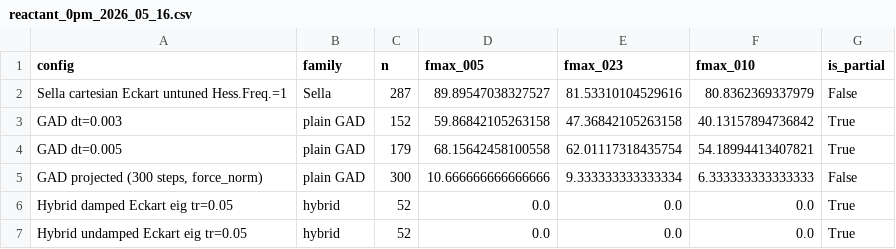
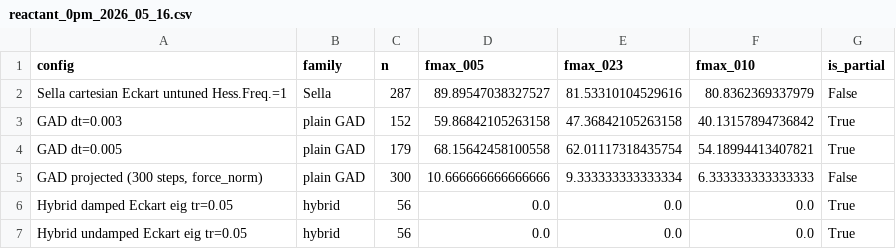
Before and after one commit to memo-ozdincer/GAD_plus, a CSV file: analysis_2026_04_29/reactant_0pm_2026_05_16.csv, drawn as a sheet.

```diff
--- a/analysis_2026_04_29/reactant_0pm_2026_05_16.csv
+++ b/analysis_2026_04_29/reactant_0pm_2026_05_16.csv
@@ -5,3 +5,3 @@ GAD dt=0.005,plain GAD,179,68.15642458100558,62.01117318435754,54.18994413407821
 "GAD projected (300 steps, force_norm)",plain GAD,300,10.666666666666666,9.333333333333334,6.333333333333333,False
-Hybrid damped Eckart eig tr=0.05,hybrid,52,0.0,0.0,0.0,True
-Hybrid undamped Eckart eig tr=0.05,hybrid,52,0.0,0.0,0.0,True
+Hybrid damped Eckart eig tr=0.05,hybrid,56,0.0,0.0,0.0,True
+Hybrid undamped Eckart eig tr=0.05,hybrid,56,0.0,0.0,0.0,True
```
Also changed, not shown: analysis_2026_04_29/longbudget_2026_05_16.csv, analysis_2026_04_29/master_2026_05_16.csv, 28 other files.
